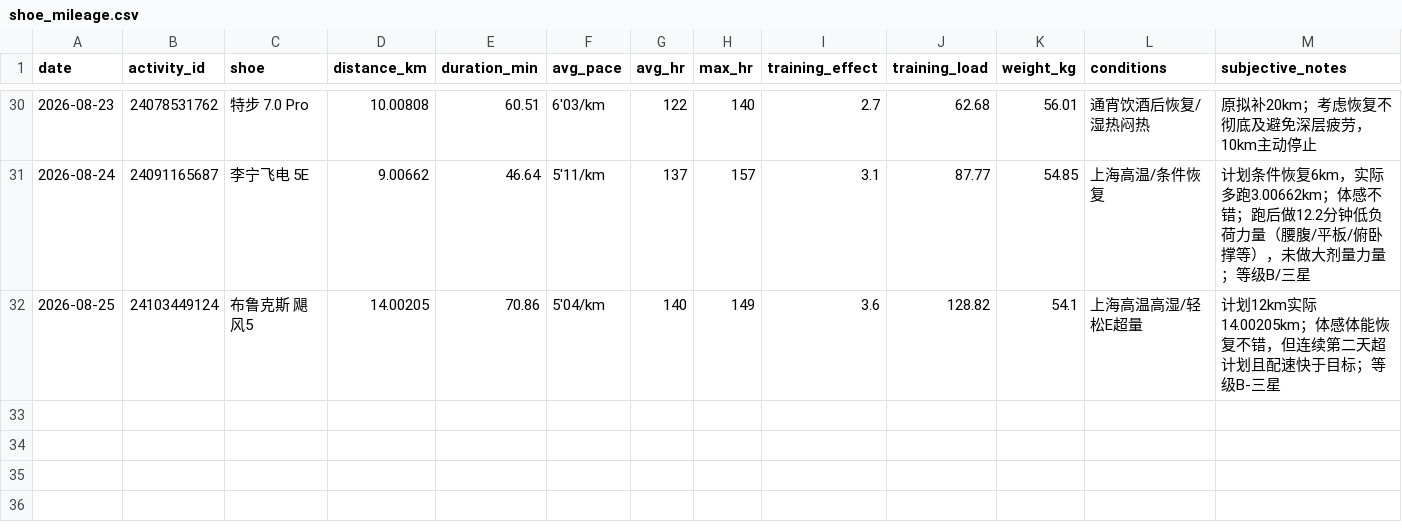
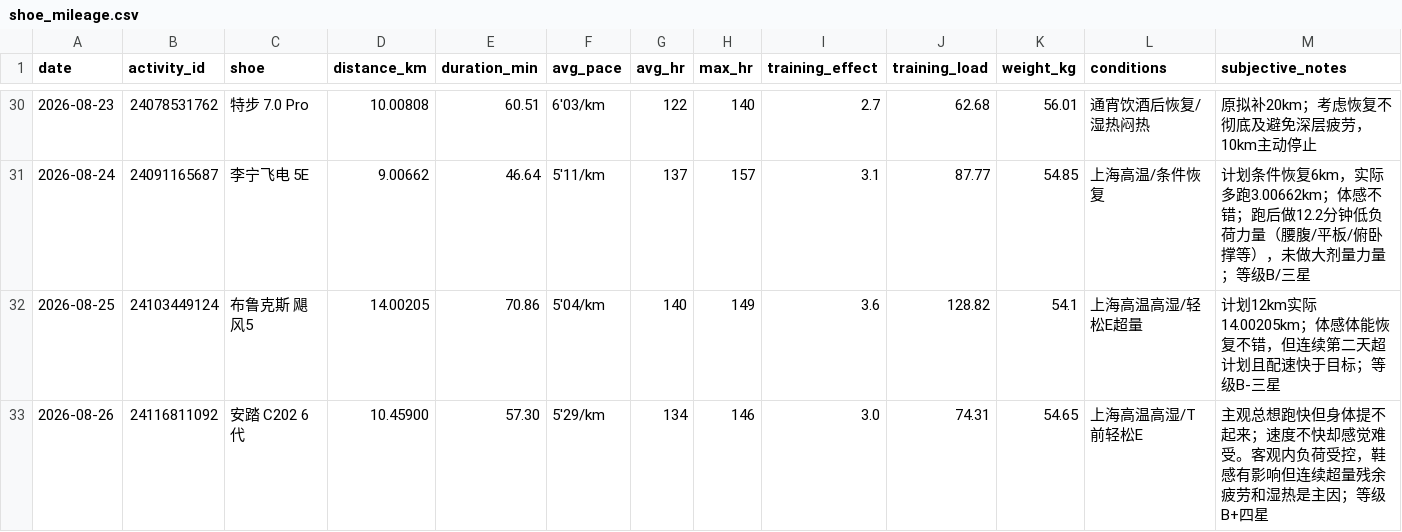
Before and after one commit to xiadasy/site-training-panel, a CSV file: data/shoes/shoe_mileage.csv, drawn as a sheet; only a part is shown, gaps mark what is left out; rows hold the shown columns only; the diff names each change by its address in the sheet, - before the commit and + after, or states it on an @@ line.

```diff
--- a/data/shoes/shoe_mileage.csv
+++ b/data/shoes/shoe_mileage.csv
+row 33: 2026-08-26 | 24116811092 | 安踏 C202 6代 | 10.45900 | 57.30 | 5'29/km | 134 | 146 | 3.0 | 74.31 | 54.65 | 上海高温高湿/T前轻松E | 主观总想跑快但身体提不起来；速度不快却感觉难受。客观内负荷受控，鞋感有影响但连续超量残余疲劳和湿热是主因；等级B+四星
```
Also changed, not shown: 6 other files.
